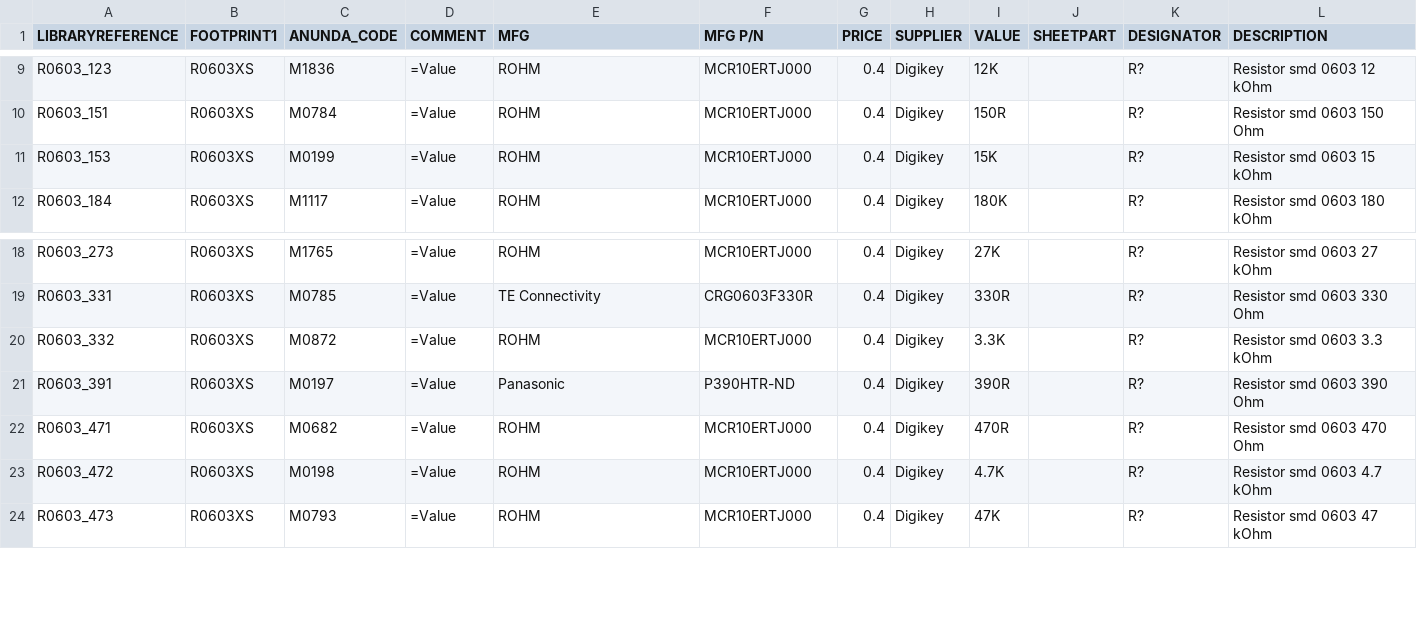
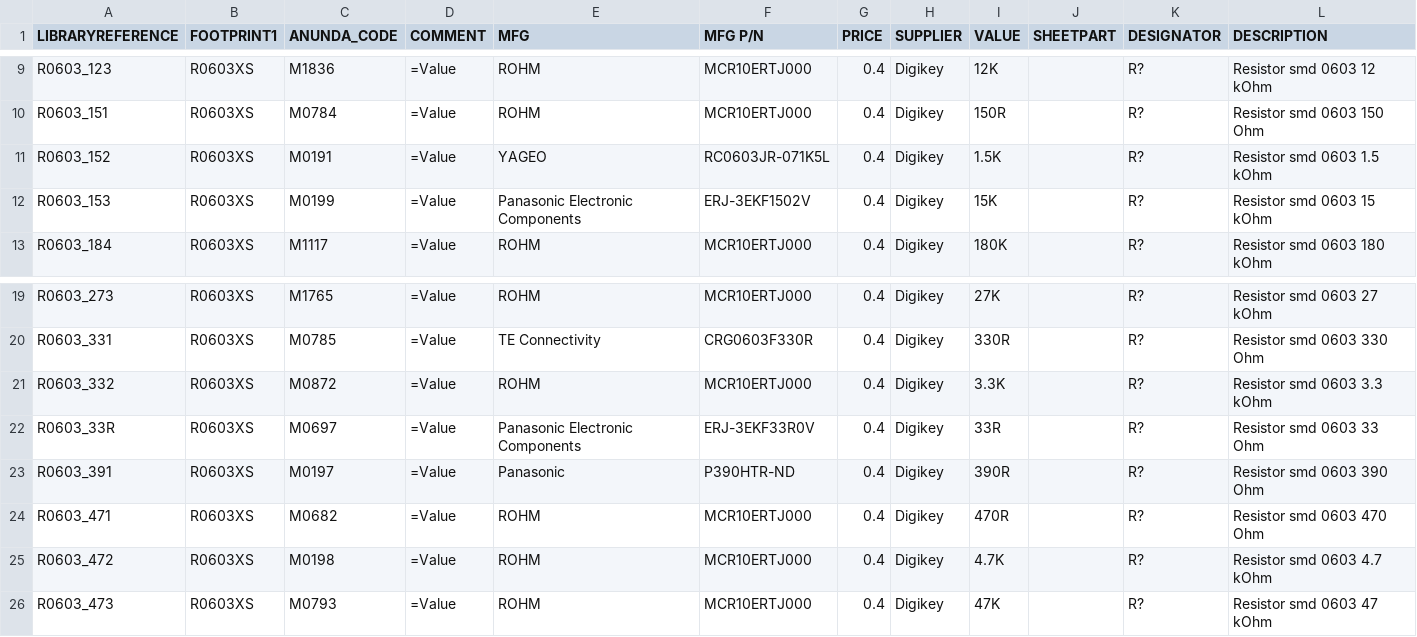
Before and after one commit to supawat593/myAltium_lib, a CSV file: Resistors.csv, drawn as a sheet; only a part is shown, gaps mark what is left out.

```diff
--- a/Resistors.csv
+++ b/Resistors.csv
@@ -10,3 +10,4 @@
 "R0603_151","R0603XS","M0784","=Value","ROHM","MCR10ERTJ000","0.4","Digikey","150R","","R?","Resistor smd 0603 150 Ohm"
-"R0603_153","R0603XS","M0199","=Value","ROHM","MCR10ERTJ000","0.4","Digikey","15K","","R?","Resistor smd 0603 15 kOhm"
+"R0603_152","R0603XS","M0191","=Value","YAGEO","RC0603JR-071K5L","0.4","Digikey","1.5K","","R?","Resistor smd 0603 1.5 kOhm"
+"R0603_153","R0603XS","M0199","=Value","Panasonic Electronic Components ","ERJ-3EKF1502V","0.4","Digikey","15K","","R?","Resistor smd 0603 15 kOhm"
 "R0603_184","R0603XS","M1117","=Value","ROHM","MCR10ERTJ000","0.4","Digikey","180K","","R?","Resistor smd 0603 180 kOhm"
@@ -20,2 +21,3 @@
 "R0603_332","R0603XS","M0872","=Value","ROHM","MCR10ERTJ000","0.4","Digikey","3.3K","","R?","Resistor smd 0603 3.3 kOhm"
+"R0603_33R","R0603XS","M0697","=Value","Panasonic Electronic Components","ERJ-3EKF33R0V","0.4","Digikey","33R","","R?","Resistor smd 0603 33 Ohm"
 "R0603_391","R0603XS","M0197","=Value","Panasonic","P390HTR-ND","0.4","Digikey","390R","","R?","Resistor smd 0603 390 Ohm"
```
Also changed, not shown: myIOT_lib.csv, 8 other files.
